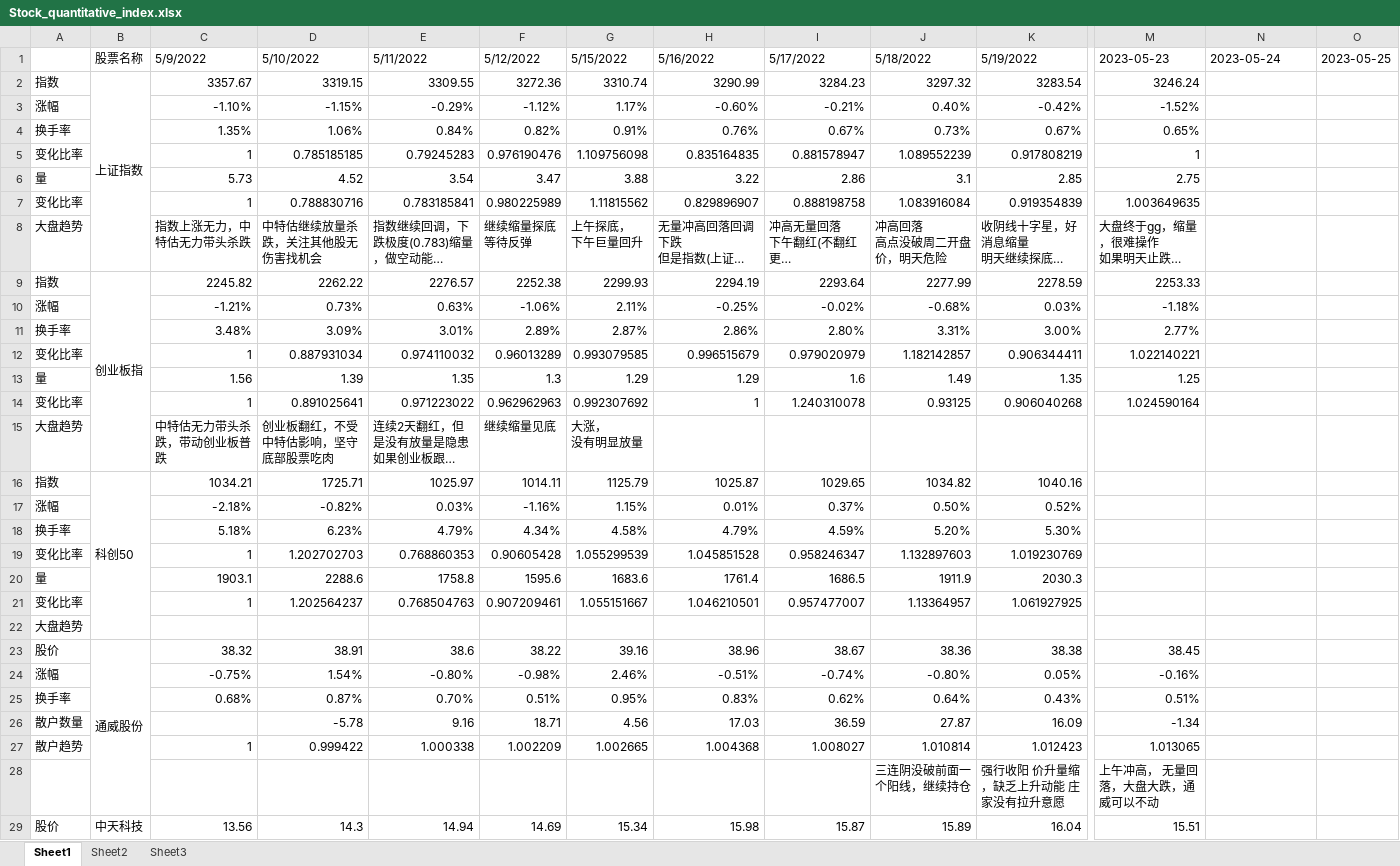
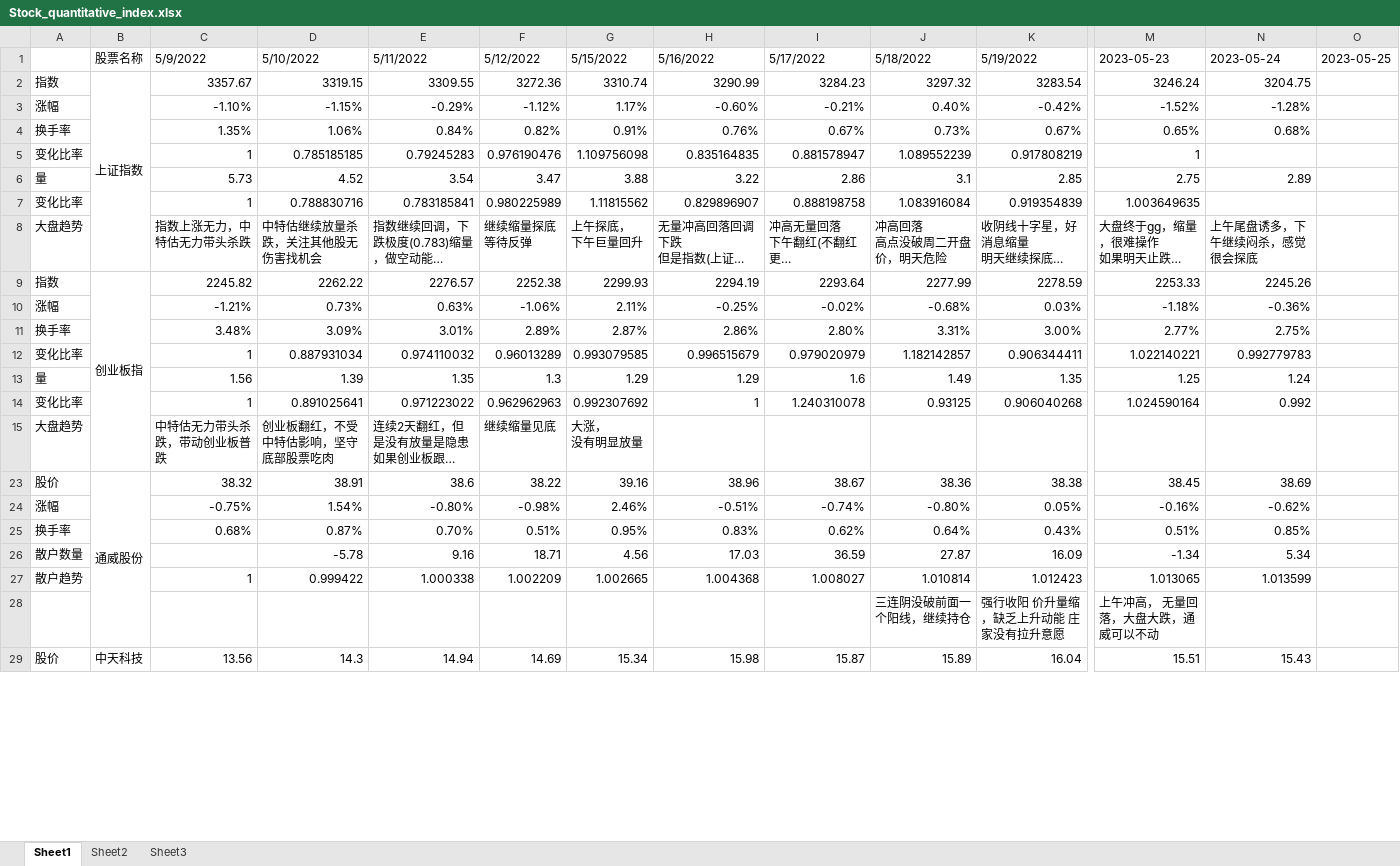
Before and after one commit to muyu/Share, an Excel workbook: Stock_quantitative_index.xlsx, sheet Sheet1, drawn as a sheet; only a part is shown, gaps mark what is left out; long unchanged cells end in …; values as stored, in another font and other column widths than the file's, no cell formats; removed rows and columns are numbered as before the commit, all else as after; rows hold the shown columns only; the diff covers the shown part only; the diff names each change by its address in the sheet, - before the commit and + after, or states it on an @@ line.

```diff
--- a/Stock_quantitative_index.xlsx (sheet Sheet1)
+++ b/Stock_quantitative_index.xlsx (sheet Sheet1)
-N2: (empty)
+N2: 3204.75
-N3: (empty)
+N3: -1.28%
-N4: (empty)
+N4: 0.68%
-N6: (empty)
+N6: 2.89
-N8: (empty)
+N8: 上午尾盘诱多，下午继续闷杀，感觉很会探底
-N9: (empty)
+N9: 2245.26
-N10: (empty)
+N10: -0.36%
-N11: (empty)
+N11: 2.75%
-N12: (empty)
+N12: 0.992779783
-N13: (empty)
+N13: 1.24
-N14: (empty)
+N14: 0.992
@@ row 16 hidden: 指数 | 科创50 | 1034.21 | 1725.71 | 1025.97 | 1014.11 | 1125.79 | 1025.87 | 1029.65 | 1034.82 | 1040.16 @@
@@ row 17 hidden: 涨幅 |  | -2.18% | -0.82% | 0.03% | -1.16% | 1.15% | 0.01% | 0.37% | 0.50% | 0.52% @@
@@ row 18 hidden: 换手率 |  | 5.18% | 6.23% | 4.79% | 4.34% | 4.58% | 4.79% | 4.59% | 5.20% | 5.30% @@
@@ row 19 hidden: 变化比率 |  | 1 | 1.202702703 | 0.768860353 | 0.90605428 | 1.055299539 | 1.045851528 | 0.958246347 | 1.132897603 | 1.019230769 @@
@@ row 20 hidden: 量 |  | 1903.1 | 2288.6 | 1758.8 | 1595.6 | 1683.6 | 1761.4 | 1686.5 | 1911.9 | 2030.3 @@
@@ row 21 hidden: 变化比率 |  | 1 | 1.202564237 | 0.768504763 | 0.907209461 | 1.055151667 | 1.046210501 | 0.957477007 | 1.13364957 | 1.061927925 @@
@@ row 22 hidden: 大盘趋势 @@
-N23: (empty)
+N23: 38.69
-N24: (empty)
+N24: -0.62%
-N25: (empty)
+N25: 0.85%
-N26: (empty)
+N26: 5.34
-N27: (empty)
+N27: 1.013599
-N29: (empty)
+N29: 15.43
```
Also changed, not shown: 6 added rows and 141 edited cells elsewhere in this sheet, cell formats, 2 other files.
